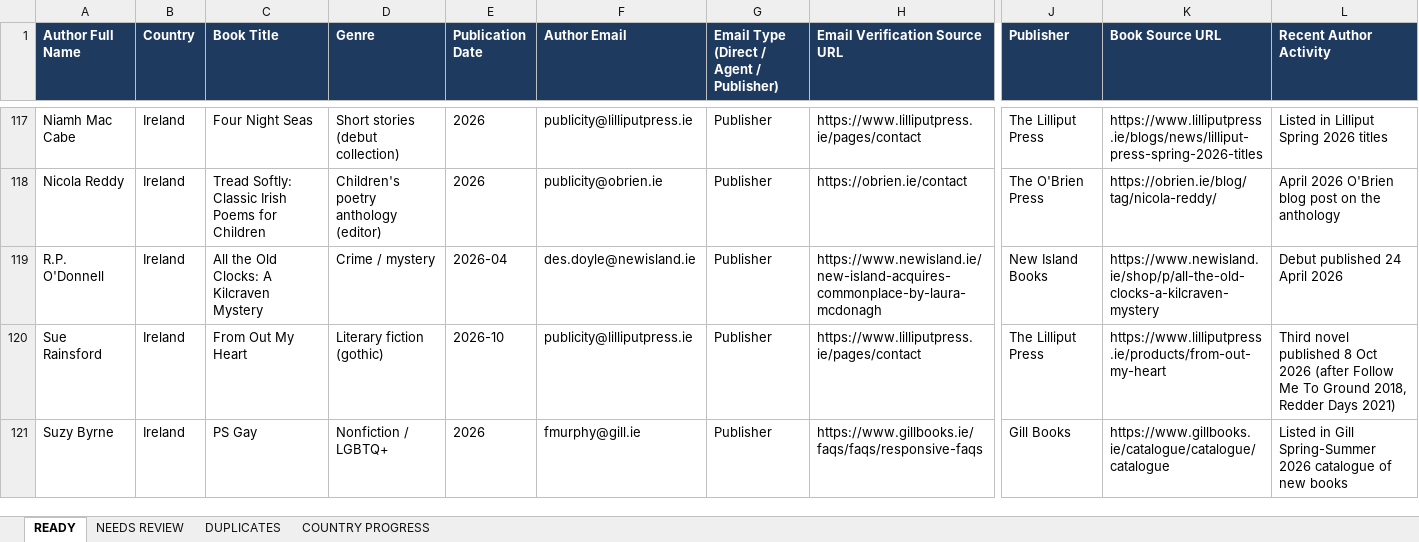
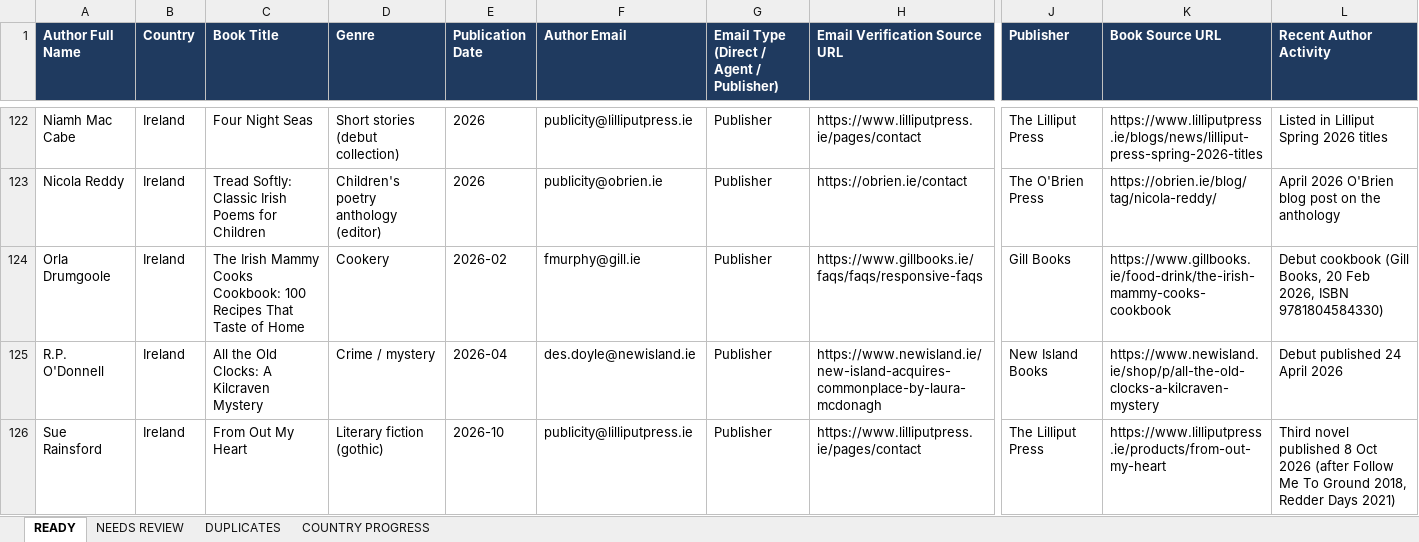
Before and after one commit to oseniibrahim845-hue/rappido, an Excel workbook: author-ledger/europe/Author_Ledger_Europe_Leads.xlsx, sheet READY, drawn as a sheet; only a part is shown, gaps mark what is left out; the shorter side is filled out with more unchanged rows; values as stored, in another font and other column widths than the file's, no borders; rows hold the shown columns only; the diff covers the shown part only; the diff names each change by its address in the sheet, - before the commit and + after, or states it on an @@ line.

```diff
--- a/author-ledger/europe/Author_Ledger_Europe_Leads.xlsx (sheet READY)
+++ b/author-ledger/europe/Author_Ledger_Europe_Leads.xlsx (sheet READY)
+row 124: Orla Drumgoole | Ireland | The Irish Mammy Cooks Cookbook: 100 Recipes That Taste of Home | Cookery | 2026-02 | fmurphy@gill.ie | Publisher | https://www.gillbooks.ie/faqs/faqs/responsive-faqs | Gill Books | https://www.gillbooks.ie/food-drink/the-irish-mammy-cooks-cookbook | Debut cookbook (Gill Books, 20 Feb 2026, ISBN 9781804584330)
```
Also changed, not shown: 10 added rows elsewhere in this sheet, sheet NEEDS REVIEW, sheet COUNTRY PROGRESS, 4 other files.
